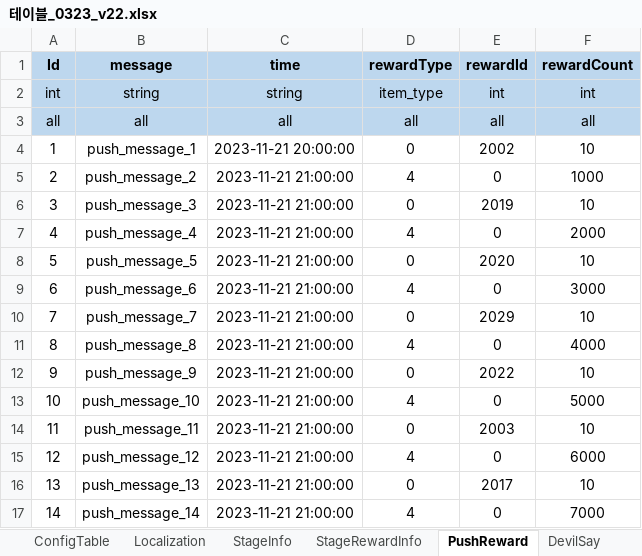
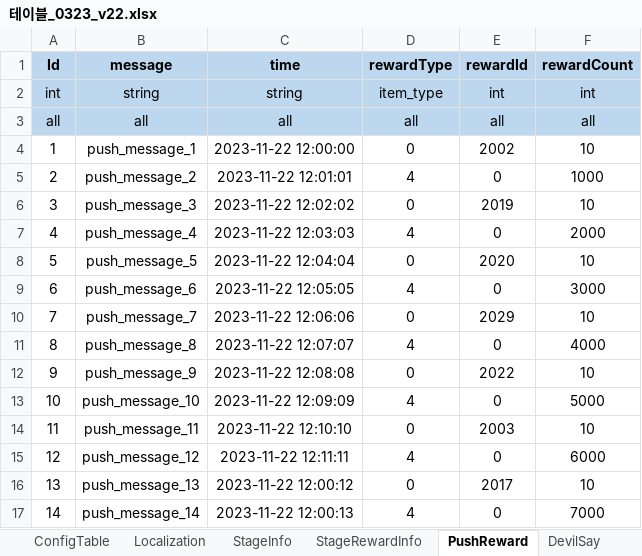
Before and after one commit to david0305mc/TowerDefense, an Excel workbook: ExcelToCSV/SrcFolder/테이블_0323_v22.xlsx, sheet PushReward, drawn as a sheet; values as stored, in another font and other column widths than the file's, no borders; the diff names each change by its address in the sheet, - before the commit and + after, or states it on an @@ line.

```diff
--- a/ExcelToCSV/SrcFolder/테이블_0323_v22.xlsx (sheet PushReward)
+++ b/ExcelToCSV/SrcFolder/테이블_0323_v22.xlsx (sheet PushReward)
-C4 (time): 2023-11-21 20:00:00
+C4 (time): 2023-11-22 12:00:00
-C5 (time): 2023-11-21 21:00:00
+C5 (time): 2023-11-22 12:01:01
-C6 (time): 2023-11-21 21:00:00
+C6 (time): 2023-11-22 12:02:02
-C7 (time): 2023-11-21 21:00:00
+C7 (time): 2023-11-22 12:03:03
-C8 (time): 2023-11-21 21:00:00
+C8 (time): 2023-11-22 12:04:04
-C9 (time): 2023-11-21 21:00:00
+C9 (time): 2023-11-22 12:05:05
-C10 (time): 2023-11-21 21:00:00
+C10 (time): 2023-11-22 12:06:06
-C11 (time): 2023-11-21 21:00:00
+C11 (time): 2023-11-22 12:07:07
-C12 (time): 2023-11-21 21:00:00
+C12 (time): 2023-11-22 12:08:08
-C13 (time): 2023-11-21 21:00:00
+C13 (time): 2023-11-22 12:09:09
-C14 (time): 2023-11-21 21:00:00
+C14 (time): 2023-11-22 12:10:10
-C15 (time): 2023-11-21 21:00:00
+C15 (time): 2023-11-22 12:11:11
-C16 (time): 2023-11-21 21:00:00
+C16 (time): 2023-11-22 12:00:12
-C17 (time): 2023-11-21 21:00:00
+C17 (time): 2023-11-22 12:00:13
```
Also changed, not shown: 9 other files.
